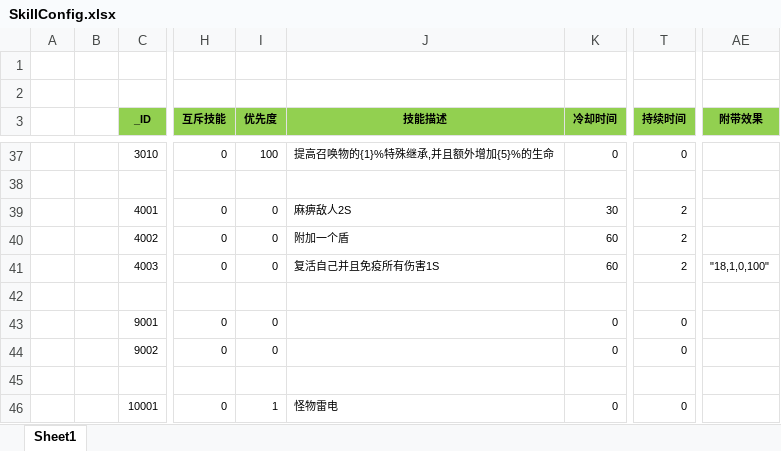
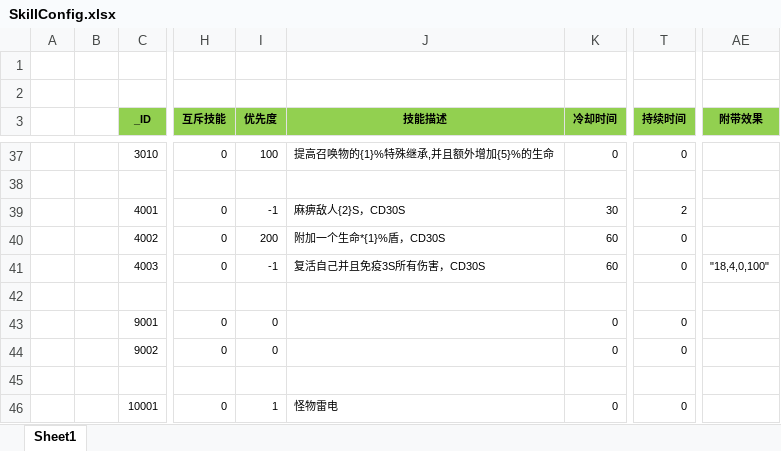
Before and after one commit to wokanjianyang/WrittenLegend, an Excel workbook: Excel/SkillConfig.xlsx, sheet Sheet1, drawn as a sheet; only a part is shown, gaps mark what is left out; values as stored, in another font and other column widths than the file's, no borders; the diff names each change by its address in the sheet, - before the commit and + after, or states it on an @@ line.

```diff
--- a/Excel/SkillConfig.xlsx (sheet Sheet1)
+++ b/Excel/SkillConfig.xlsx (sheet Sheet1)
-I39 (优先度): 0
+I39 (优先度): -1
-J39 (技能描述): 麻痹敌人2S
+J39 (技能描述): 麻痹敌人{2}S，CD30S
-I40 (优先度): 0
+I40 (优先度): 200
-J40 (技能描述): 附加一个盾
+J40 (技能描述): 附加一个生命*{1}%盾，CD30S
-T40:T41 (持续时间): 2
+T40:T41 (持续时间): 0
-I41 (优先度): 0
+I41 (优先度): -1
-J41 (技能描述): 复活自己并且免疫所有伤害1S
+J41 (技能描述): 复活自己并且免疫3S所有伤害，CD30S
-AE41 (附带效果): "18,1,0,100"
+AE41 (附带效果): "18,4,0,100"
```
Also changed, not shown: Excel/EffectConfig.xlsx, 15 other files.
